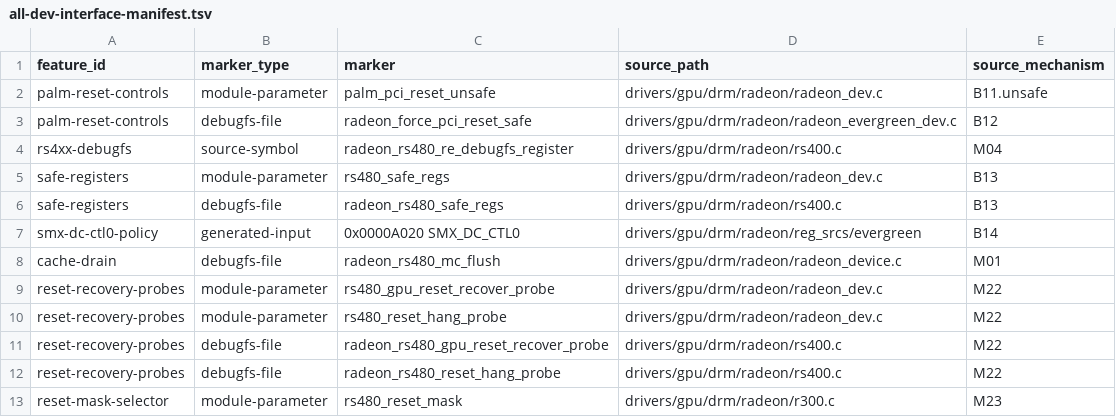
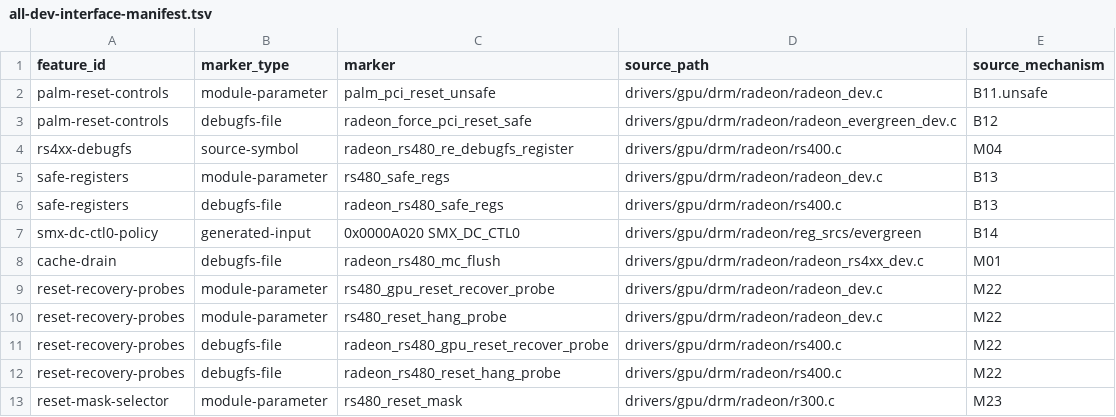
Before and after one commit to Oichkatzelesfrettschen/linux-radeon-gororoba, a TSV file: policy/all-dev-interface-manifest.tsv, drawn as a sheet; only a part is shown.

```diff
--- a/policy/all-dev-interface-manifest.tsv
+++ b/policy/all-dev-interface-manifest.tsv
@@ -7,3 +7,3 @@ safe-registers	debugfs-file	radeon_rs480_safe_regs	drivers/gpu/drm/radeon/rs400.
 smx-dc-ctl0-policy	generated-input	0x0000A020 SMX_DC_CTL0	drivers/gpu/drm/radeon/reg_srcs/evergreen	B14
-cache-drain	debugfs-file	radeon_rs480_mc_flush	drivers/gpu/drm/radeon/radeon_device.c	M01
+cache-drain	debugfs-file	radeon_rs480_mc_flush	drivers/gpu/drm/radeon/radeon_rs4xx_dev.c	M01
 reset-recovery-probes	module-parameter	rs480_gpu_reset_recover_probe	drivers/gpu/drm/radeon/radeon_dev.c	M22
```
Also changed, not shown: 6 other files.
